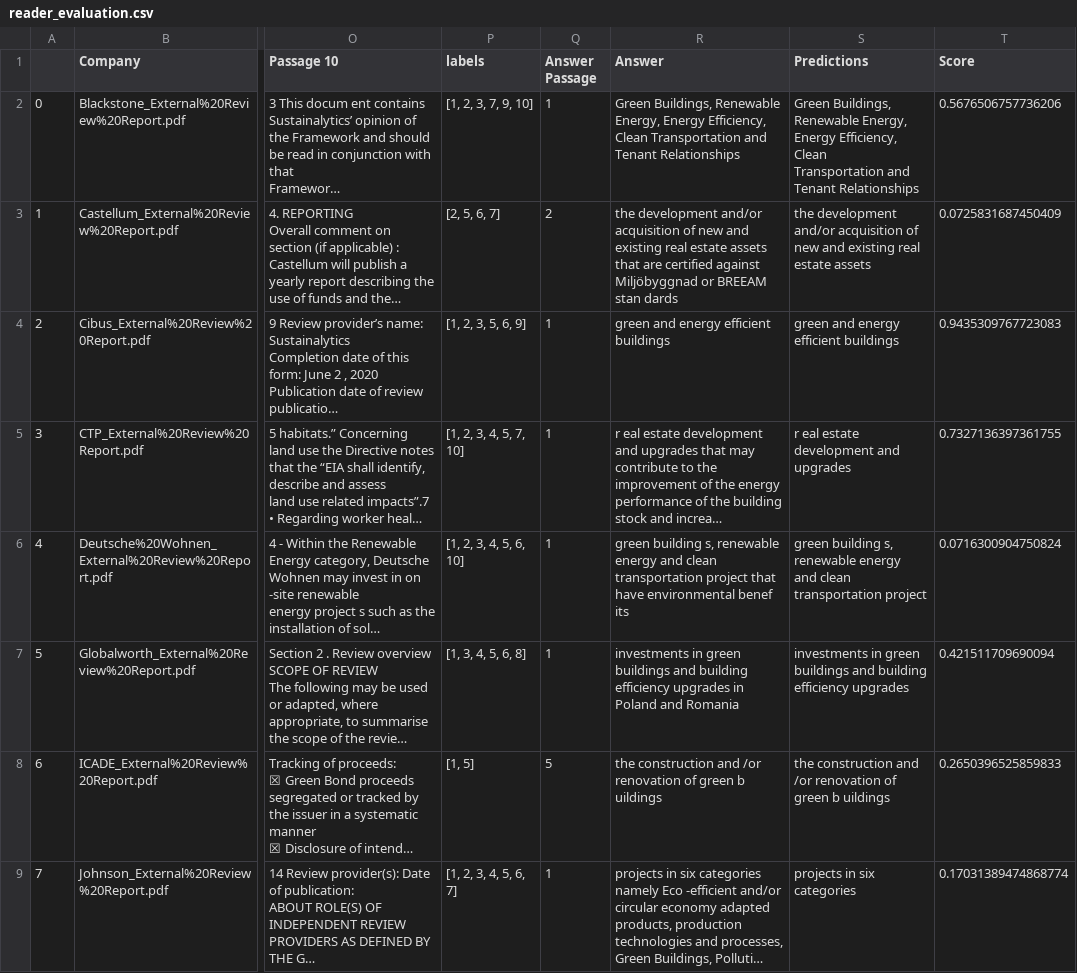
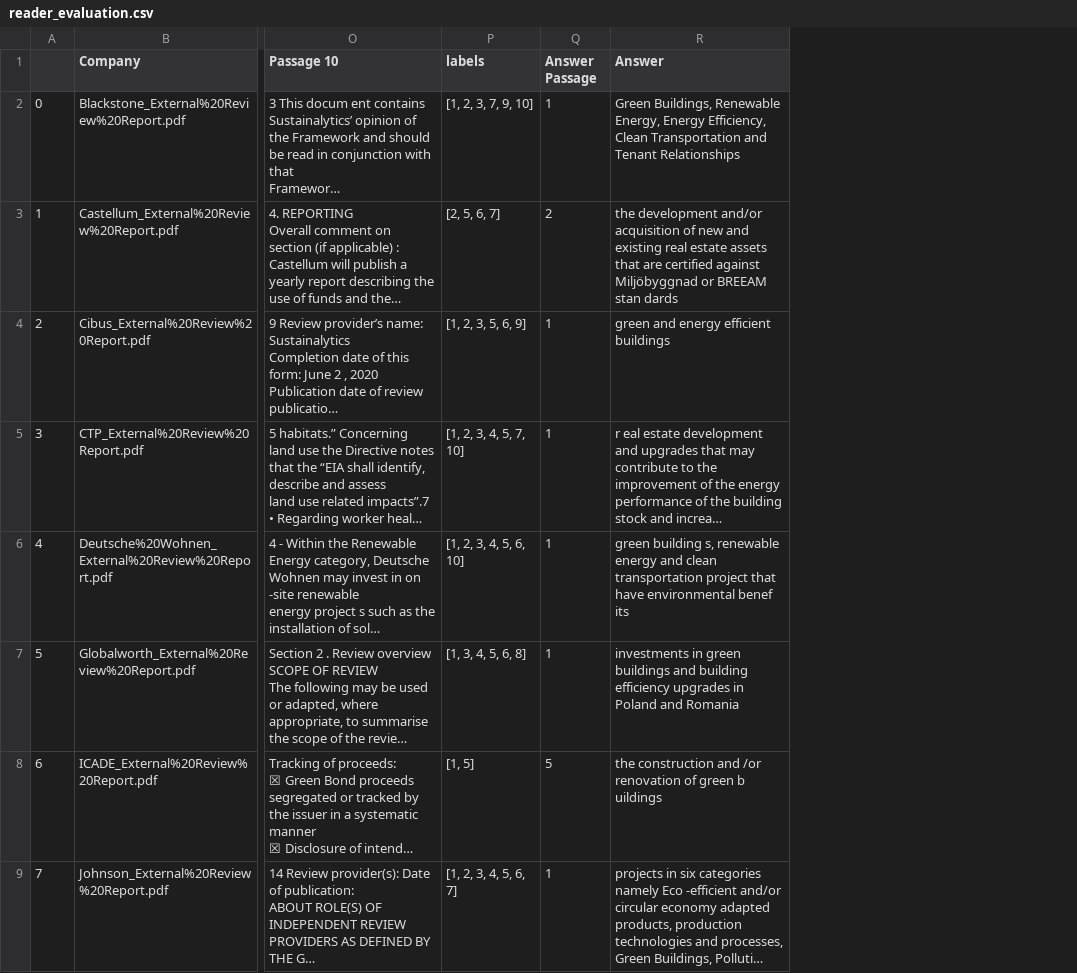
Before and after one commit to LordLean/Extracting-Green-Bonds-Use-of-Proceeds, a CSV file: evaluation/reader_evaluation.csv, drawn as a sheet; only a part is shown, gaps mark what is left out; long unchanged cells end in …; ↵ is a line break in a cell; the diff names each change by its address in the sheet, - before the commit and + after, or states it on an @@ line.

Commit message:
Add files via upload

```diff
--- a/evaluation/reader_evaluation.csv
+++ b/evaluation/reader_evaluation.csv
-column S (Predictions), rows 2-9: Green Buildings, Renewable Energy, Energy Efficiency, Clean ↵ Transportation and Tenant Relationships | the development and/or acquisition of new and existing real estate assets | green and energy efficient buildings | r eal estate development and upgrades | green building s, renewable energy ↵ and clean transportation project | investments in green buildings and building efficiency upgrades | the construction and /or renovation of green b uildings | projects in six categories
-column T (Score), rows 2-9: 0.5676506757736206 | 0.0725831687450409 | 0.9435309767723083 | 0.7327136397361755 | 0.0716300904750824 | 0.421511709690094 | 0.2650396525859833 | 0.17031389474868774
```
